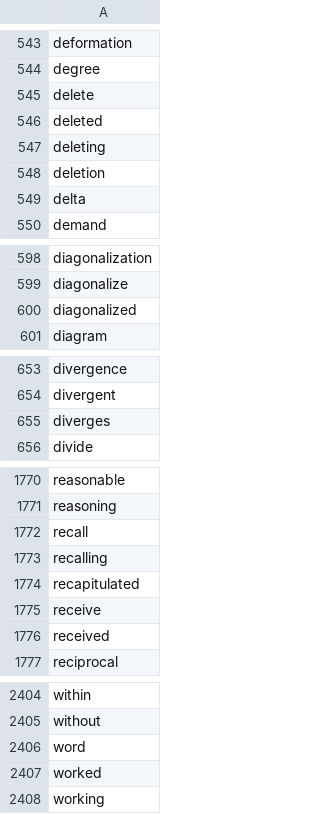
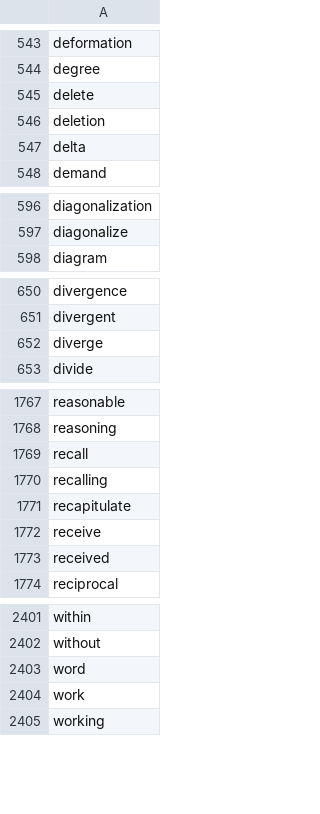
Before and after one commit to Admiraldesvl/math-core-word, a CSV file: wordlist.csv, drawn as a sheet; only a part is shown, gaps mark what is left out; the diff covers the shown part only.

```diff
--- a/wordlist.csv
+++ b/wordlist.csv
@@ -545,4 +545,2 @@ degree
 delete
-deleted
-deleting
 deletion
@@ -599,3 +597,2 @@ diagonalization
 diagonalize
-diagonalized
 diagram
@@ -654,3 +651,3 @@ divergence
 divergent
-diverges
+diverge
 divide
@@ -1773,3 +1770,3 @@ recall
 recalling
-recapitulated
+recapitulate
 receive
@@ -2406,3 +2403,3 @@ without
 word
-worked
+work
 working
```
Also changed, not shown: 2 removed rows elsewhere in this file, 8 other files.
